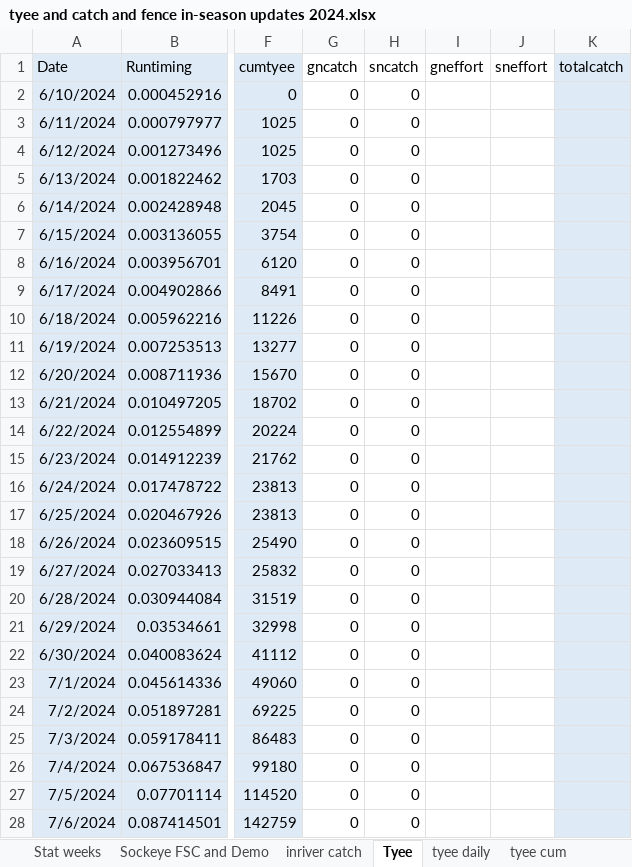
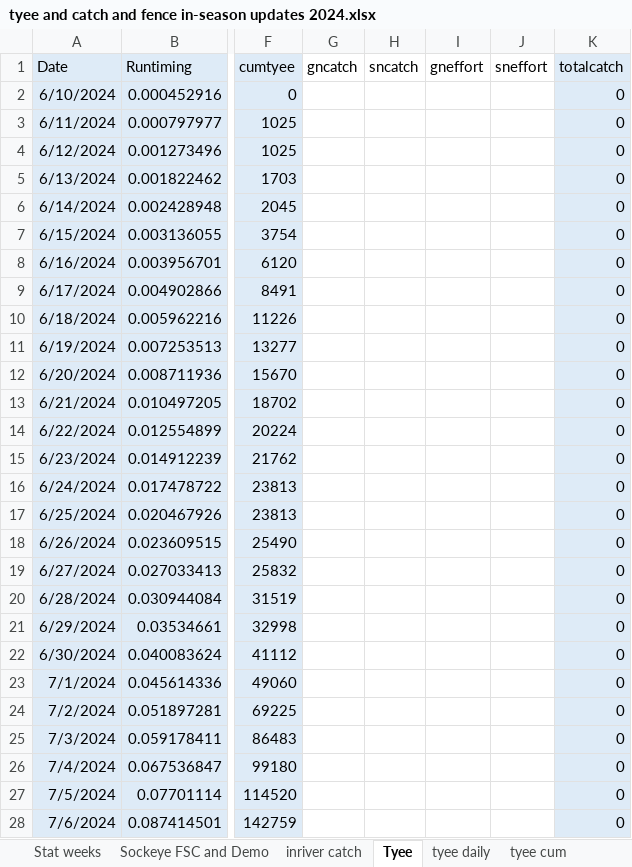
Before and after one commit to Coastland-Research/skeena-salmon-inseason-updates, an Excel workbook: data/tyee and catch and fence in-season updates 2024.xlsx, sheet Tyee, drawn as a sheet; only a part is shown, gaps mark what is left out; values as stored, in another font and other column widths than the file's, no borders; the diff covers the shown part only; the diff names each change by its address in the sheet, - before the commit and + after, or states it on an @@ line.

```diff
--- a/data/tyee and catch and fence in-season updates 2024.xlsx (sheet Tyee)
+++ b/data/tyee and catch and fence in-season updates 2024.xlsx (sheet Tyee)
-G2:G28 (gncatch): 0
+G2:G28 (gncatch): (empty)
-H2:H28 (sncatch): 0
+H2:H28 (sncatch): (empty)
-K2:K28 (totalcatch): (empty)
+K2:K28 (totalcatch): 0
```
Also changed, not shown: 67 edited cells elsewhere in this sheet, sheet index, sheet Babine, sheet tyee daily, sheet tyee cum, 42 other files.
